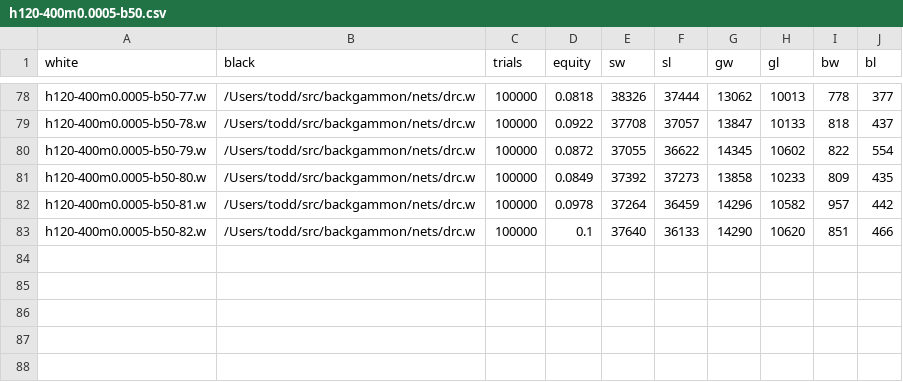
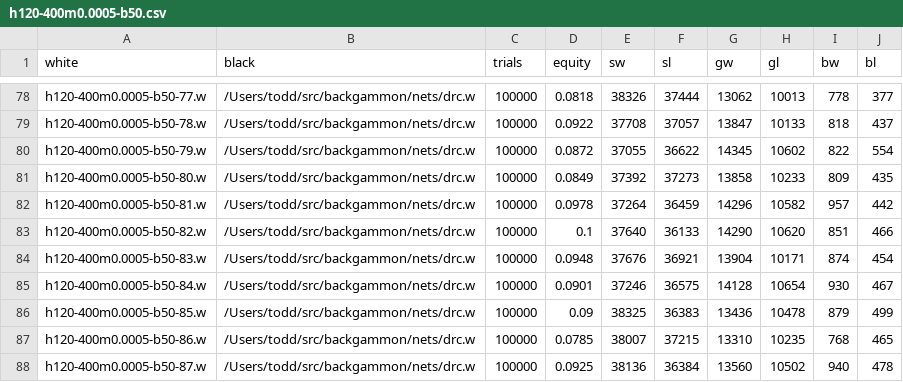
Before and after one commit to ttdoucet/bgnets, a CSV file: batch/h120-400m0.0005-b50/h120-400m0.0005-b50.csv, drawn as a sheet; only a part is shown, gaps mark what is left out.

```diff
--- a/batch/h120-400m0.0005-b50/h120-400m0.0005-b50.csv
+++ b/batch/h120-400m0.0005-b50/h120-400m0.0005-b50.csv
@@ -83 +83,6 @@ h120-400m0.0005-b50-81.w, /Users/todd/src/backgammon/nets/drc.w, 100000, 0.0978,
 h120-400m0.0005-b50-82.w, /Users/todd/src/backgammon/nets/drc.w, 100000, 0.1, 37640, 36133, 14290, 10620, 851, 466
+h120-400m0.0005-b50-83.w, /Users/todd/src/backgammon/nets/drc.w, 100000, 0.0948, 37676, 36921, 13904, 10171, 874, 454
+h120-400m0.0005-b50-84.w, /Users/todd/src/backgammon/nets/drc.w, 100000, 0.0901, 37246, 36575, 14128, 10654, 930, 467
+h120-400m0.0005-b50-85.w, /Users/todd/src/backgammon/nets/drc.w, 100000, 0.09, 38325, 36383, 13436, 10478, 879, 499
+h120-400m0.0005-b50-86.w, /Users/todd/src/backgammon/nets/drc.w, 100000, 0.0785, 38007, 37215, 13310, 10235, 768, 465
+h120-400m0.0005-b50-87.w, /Users/todd/src/backgammon/nets/drc.w, 100000, 0.0925, 38136, 36384, 13560, 10502, 940, 478
```
Also changed, not shown: 4 other files.
